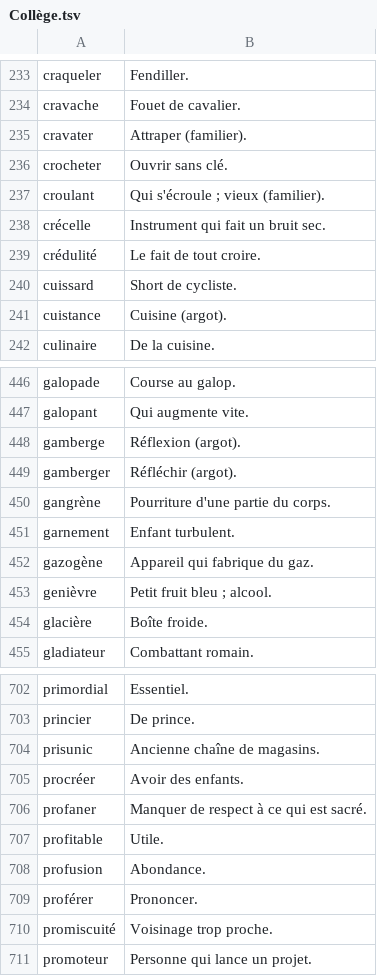
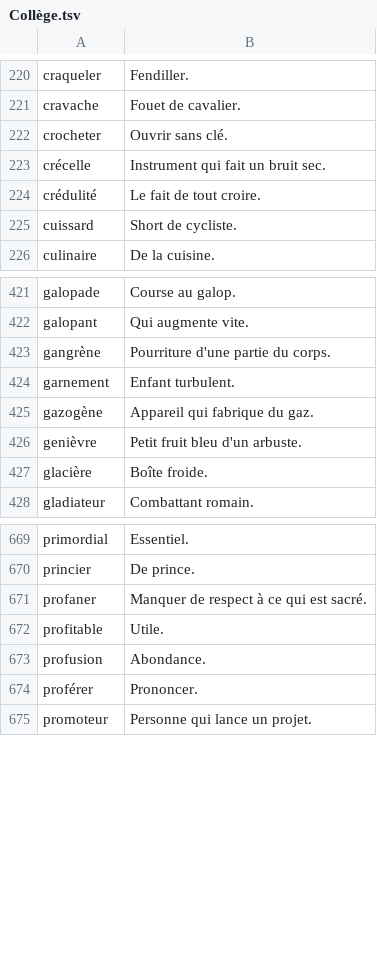
Before and after one commit to stuparametre-gif/copie-flash, a TSV file: tools/definitions/Collège.tsv, drawn as a sheet; only a part is shown, gaps mark what is left out; the diff covers the shown part only.

```diff
--- a/tools/definitions/Collège.tsv
+++ b/tools/definitions/Collège.tsv
@@ -234,5 +221,3 @@ craqueler	Fendiller.
 cravache	Fouet de cavalier.
-cravater	Attraper (familier).
 crocheter	Ouvrir sans clé.
-croulant	Qui s'écroule ; vieux (familier).
 crécelle	Instrument qui fait un bruit sec.
@@ -240,3 +225,2 @@ crédulité	Le fait de tout croire.
 cuissard	Short de cycliste.
-cuistance	Cuisine (argot).
 culinaire	De la cuisine.
@@ -447,4 +422,2 @@ galopade	Course au galop.
 galopant	Qui augmente vite.
-gamberge	Réflexion (argot).
-gamberger	Réfléchir (argot).
 gangrène	Pourriture d'une partie du corps.
@@ -452,3 +425,3 @@ garnement	Enfant turbulent.
 gazogène	Appareil qui fabrique du gaz.
-genièvre	Petit fruit bleu ; alcool.
+genièvre	Petit fruit bleu d'un arbuste.
 glacière	Boîte froide.
@@ -703,4 +670,2 @@ primordial	Essentiel.
 princier	De prince.
-prisunic	Ancienne chaîne de magasins.
-procréer	Avoir des enfants.
 profaner	Manquer de respect à ce qui est sacré.
@@ -709,3 +674,2 @@ profusion	Abondance.
 proférer	Prononcer.
-promiscuité	Voisinage trop proche.
 promoteur	Personne qui lance un projet.
```
Also changed, not shown: 38 removed rows and 1 edited cell elsewhere in this file, tools/definitions/CE1.tsv, tools/definitions/CM1.tsv, 8 other files.
